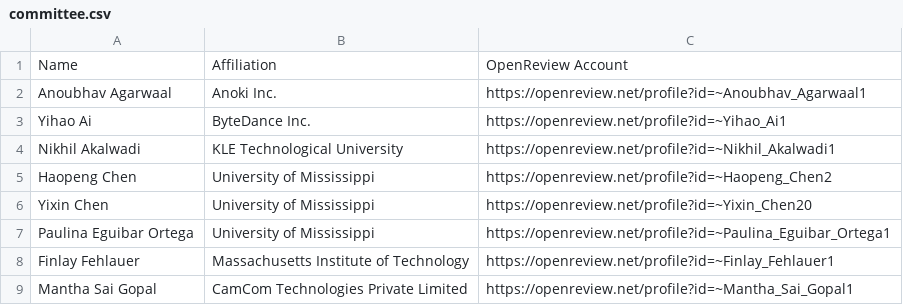
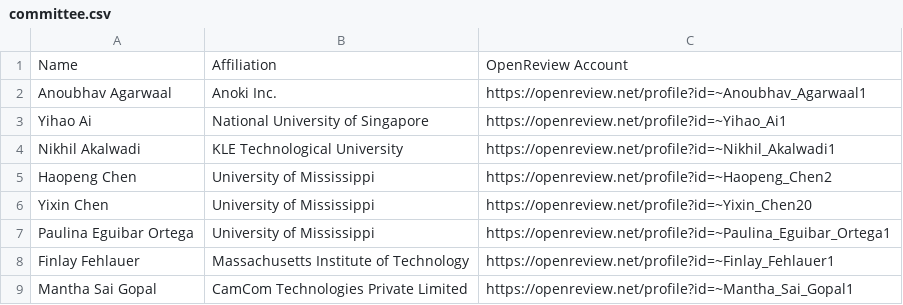
Before and after one commit to hour-workshop/wacv2027, a CSV file: _data/committee.csv, drawn as a sheet; only a part is shown.

Commit message:
Update committee.csv with new affiliations

```diff
--- a/_data/committee.csv
+++ b/_data/committee.csv
@@ -2,3 +2,3 @@ Name,Affiliation,OpenReview Account
 Anoubhav Agarwaal,Anoki Inc.,https://openreview.net/profile?id=~Anoubhav_Agarwaal1
-Yihao Ai,ByteDance Inc.,https://openreview.net/profile?id=~Yihao_Ai1
+Yihao Ai,National University of Singapore,https://openreview.net/profile?id=~Yihao_Ai1
 Nikhil Akalwadi,KLE Technological University,https://openreview.net/profile?id=~Nikhil_Akalwadi1
```
